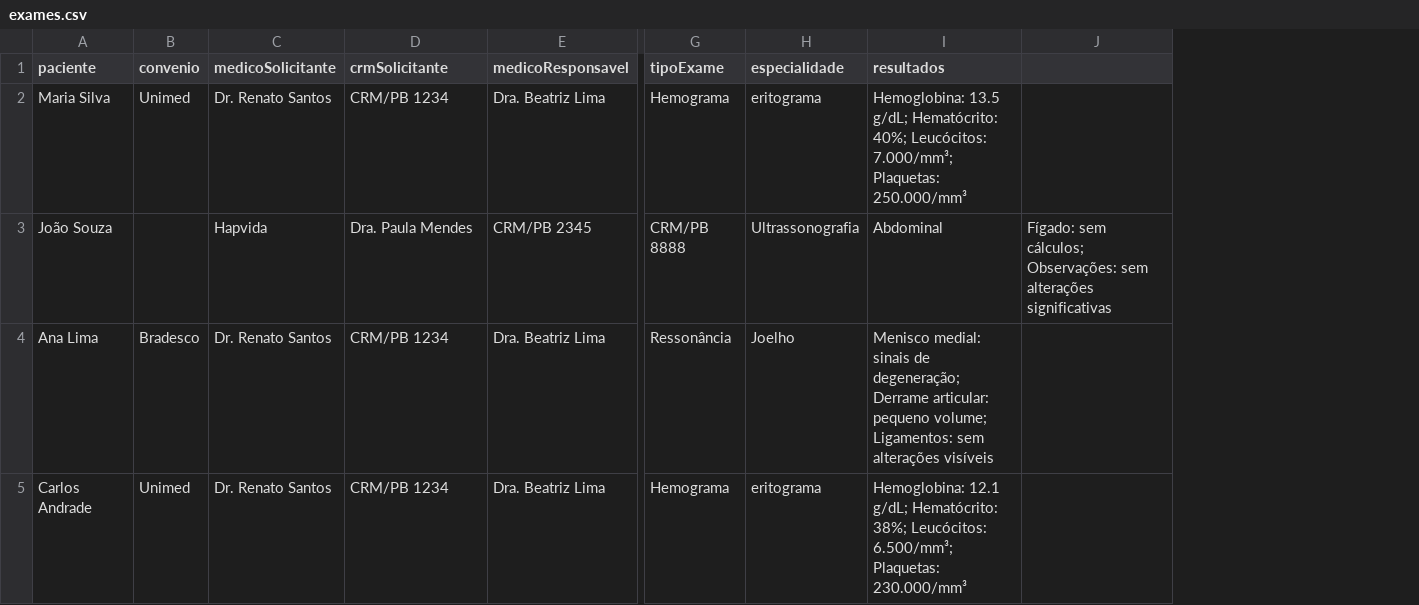
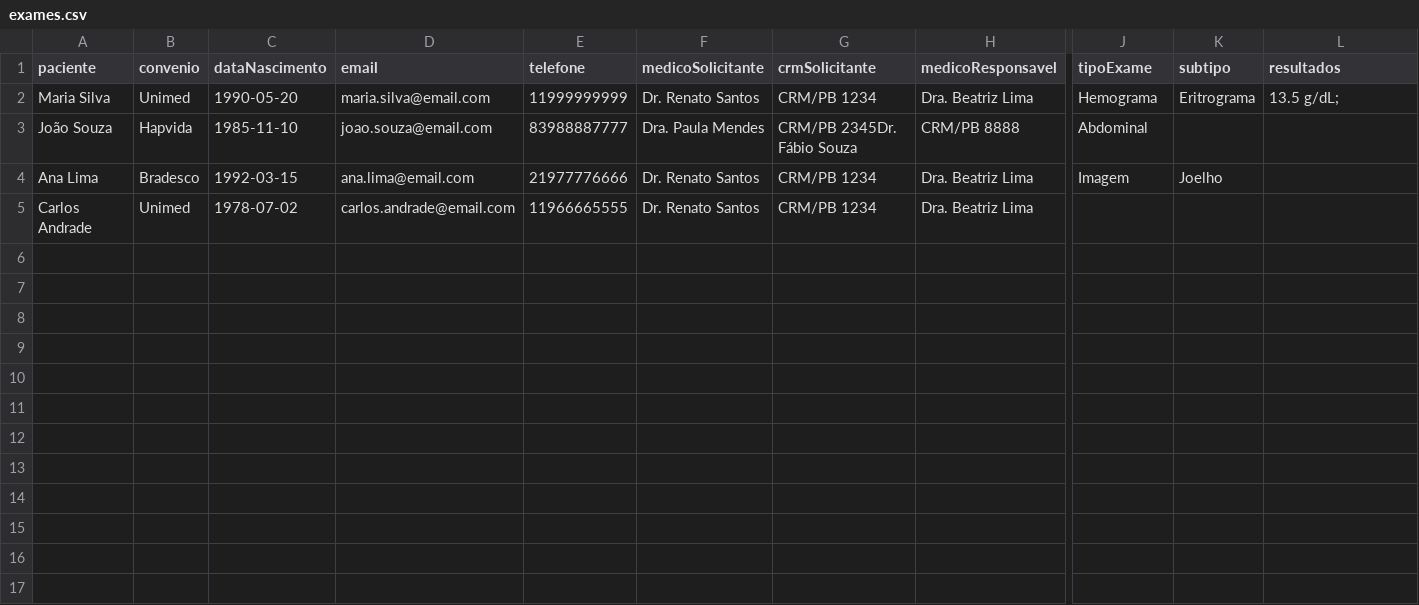
Before and after one commit to JessyeKessia/Laudus, a CSV file: src/main/java/IF_Diagnosticos/Laudus/data/exames.csv, drawn as a sheet; only a part is shown, gaps mark what is left out; removed rows and columns are numbered as before the commit, all else as after; the diff covers the shown part only; the diff names each change by its address in the sheet, - before the commit and + after, or states it on an @@ line.

```diff
--- a/src/main/java/IF_Diagnosticos/Laudus/data/exames.csv
+++ b/src/main/java/IF_Diagnosticos/Laudus/data/exames.csv
+column C (dataNascimento), rows 2-5: 1990-05-20 | 1985-11-10 | 1992-03-15 | 1978-07-02
+column D (email), rows 2-5: maria.silva@email.com | joao.souza@email.com | ana.lima@email.com | carlos.andrade@email.com
+column E (telefone), rows 2-5: 11999999999 | 83988887777 | 21977776666 | 11966665555
-column H (especialidade), rows 2-5: eritograma | Ultrassonografia | Joelho | eritograma
+column K (subtipo), rows 2-4: Eritrograma |  | Joelho
-column J, row 3: Fígado: sem cálculos; Observações: sem alterações significativas
-L2 (resultados): Hemoglobina: 13.5 g/dL; Hematócrito: 40%; Leucócitos: 7.000/mm³; Plaquetas: 250.000/mm³
+L2 (resultados): 13.5 g/dL;
-B3 (convenio): (empty)
+B3 (convenio): Hapvida
-F3 (medicoSolicitante): Hapvida
+F3 (medicoSolicitante): Dra. Paula Mendes
-G3 (crmSolicitante): Dra. Paula Mendes
+G3 (crmSolicitante): CRM/PB 2345Dr. Fábio Souza
-H3 (medicoResponsavel): CRM/PB 2345
+H3 (medicoResponsavel): CRM/PB 8888
-J3 (tipoExame): CRM/PB 8888
+J3 (tipoExame): Abdominal
-L3 (resultados): Abdominal
+L3 (resultados): (empty)
-J4 (tipoExame): Ressonância
+J4 (tipoExame): Imagem
-L4 (resultados): Menisco medial: sinais de degeneração; Derrame articular: pequeno volume; Ligamentos: sem alterações visíveis
+L4 (resultados): (empty)
-J5 (tipoExame): Hemograma
+J5 (tipoExame): (empty)
-L5 (resultados): Hemoglobina: 12.1 g/dL; Hematócrito: 38%; Leucócitos: 6.500/mm³; Plaquetas: 230.000/mm³
+L5 (resultados): (empty)
```
Also changed, not shown: 1 edited cell elsewhere in this file, 47 other files.
